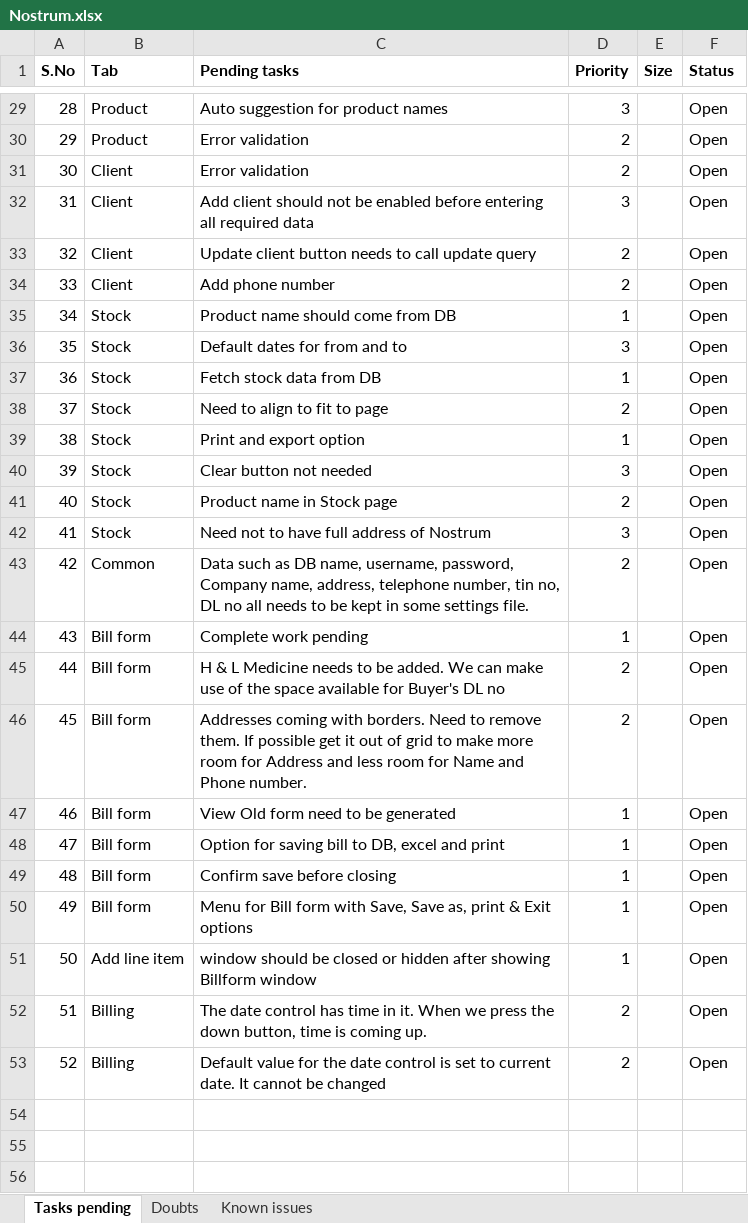
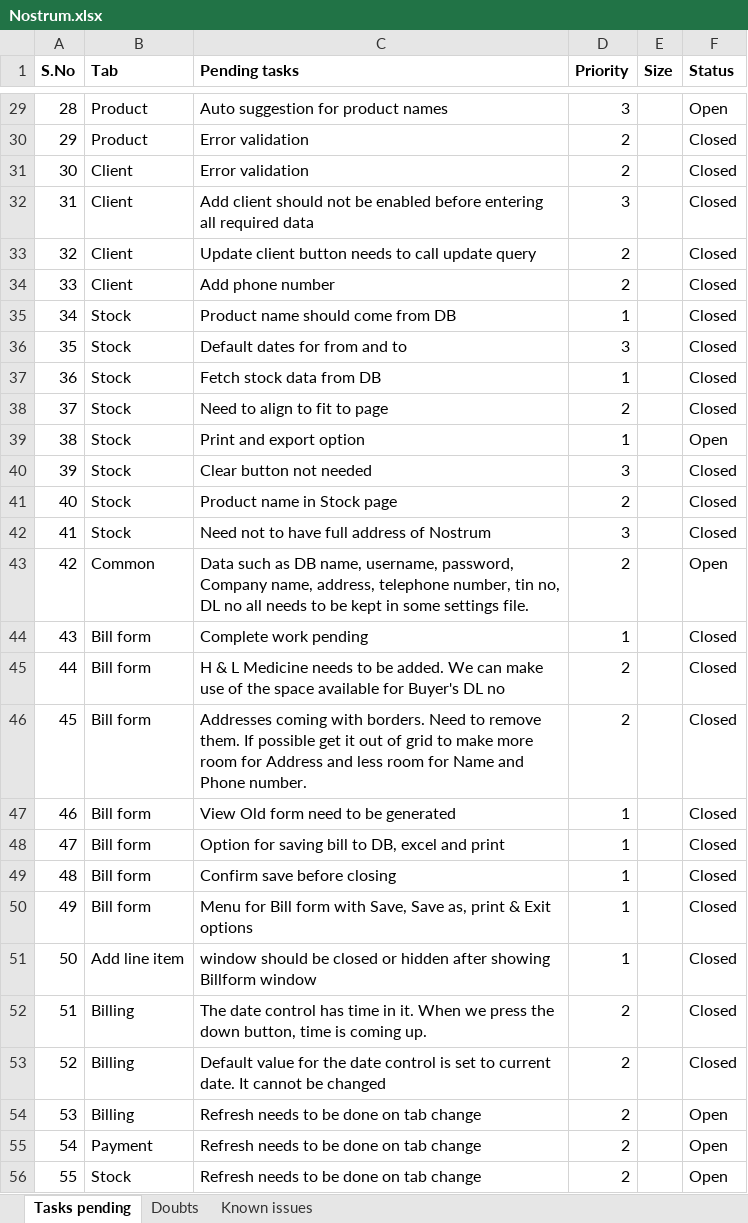
Before and after one commit to ranjithkumarsp/Nostrum_CSharp, an Excel workbook: Documents/Nostrum.xlsx, sheet Tasks pending, drawn as a sheet; only a part is shown, gaps mark what is left out; values as stored, in another font and other column widths than the file's, no borders; addresses are those after the commit; the diff covers the shown part only; the diff names each change by its address in the sheet, - before the commit and + after, or states it on an @@ line.

Commit message:
Payment tab changes and some other bug fixes

```diff
--- a/Documents/Nostrum.xlsx (sheet Tasks pending)
+++ b/Documents/Nostrum.xlsx (sheet Tasks pending)
-F30:F38 (Status): Open
+F30:F38 (Status): Closed
-F40:F42 (Status): Open
+F40:F42 (Status): Closed
-F44:F52 (Status): Open
+F44:F52 (Status): Closed
+row 53: 52 | Billing | Default value for the date control is set to current date. It cannot be changed | 2 |  | Closed
@@ column A (S.No) renumbered in row 54 @@
-C54 (Pending tasks): Default value for the date control is set to current date. It cannot be changed
+C54 (Pending tasks): Refresh needs to be done on tab change
+row 55: 54 | Payment | Refresh needs to be done on tab change | 2 |  | Open
+row 56: 55 | Stock | Refresh needs to be done on tab change | 2 |  | Open
```
Also changed, not shown: 5 added rows and 23 edited cells elsewhere in this sheet, 27 other files.
